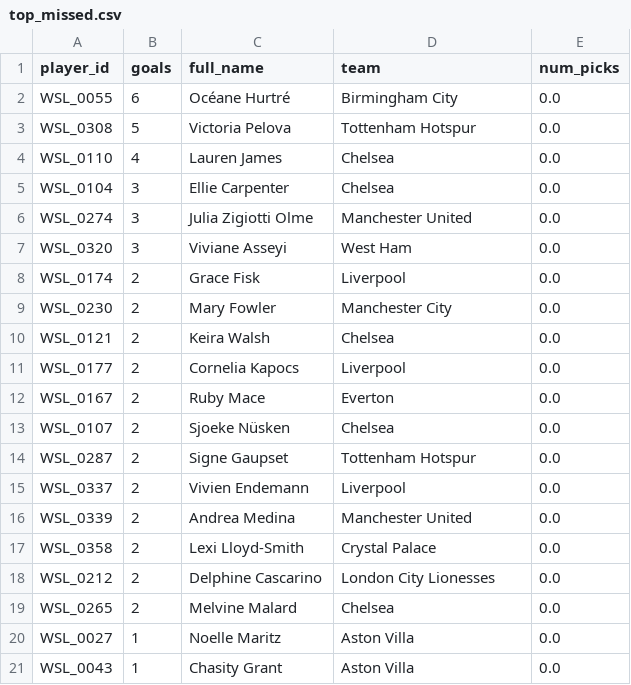
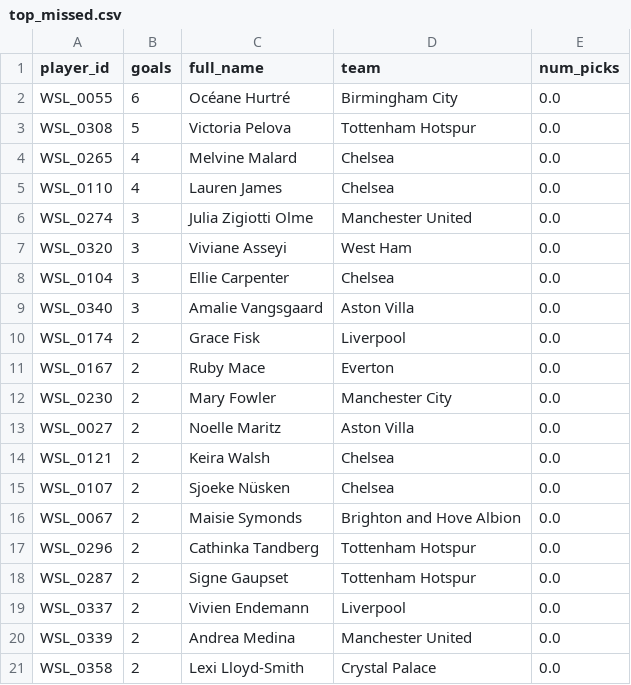
Before and after one commit to tomknuckey/wsl_game, a CSV file: data/output/actual/top_missed.csv, drawn as a sheet.

```diff
--- a/data/output/actual/top_missed.csv
+++ b/data/output/actual/top_missed.csv
@@ -3,12 +3,16 @@ WSL_0055,6,Océane Hurtré,Birmingham City,0.0
 WSL_0308,5,Victoria Pelova,Tottenham Hotspur,0.0
+WSL_0265,4,Melvine Malard,Chelsea,0.0
 WSL_0110,4,Lauren James,Chelsea,0.0
-WSL_0104,3,Ellie Carpenter,Chelsea,0.0
 WSL_0274,3,Julia Zigiotti Olme,Manchester United,0.0
 WSL_0320,3,Viviane Asseyi,West Ham,0.0
+WSL_0104,3,Ellie Carpenter,Chelsea,0.0
+WSL_0340,3,Amalie Vangsgaard,Aston Villa,0.0
 WSL_0174,2,Grace Fisk,Liverpool,0.0
+WSL_0167,2,Ruby Mace,Everton,0.0
 WSL_0230,2,Mary Fowler,Manchester City,0.0
+WSL_0027,2,Noelle Maritz,Aston Villa,0.0
 WSL_0121,2,Keira Walsh,Chelsea,0.0
-WSL_0177,2,Cornelia Kapocs,Liverpool,0.0
-WSL_0167,2,Ruby Mace,Everton,0.0
 WSL_0107,2,Sjoeke Nüsken,Chelsea,0.0
+WSL_0067,2,Maisie Symonds,Brighton and Hove Albion,0.0
+WSL_0296,2,Cathinka Tandberg,Tottenham Hotspur,0.0
 WSL_0287,2,Signe Gaupset,Tottenham Hotspur,0.0
@@ -17,5 +21 @@ WSL_0339,2,Andrea Medina,Manchester United,0.0
 WSL_0358,2,Lexi Lloyd-Smith,Crystal Palace,0.0
-WSL_0212,2,Delphine Cascarino,London City Lionesses,0.0
-WSL_0265,2,Melvine Malard,Chelsea,0.0
-WSL_0027,1,Noelle Maritz,Aston Villa,0.0
-WSL_0043,1,Chasity Grant,Aston Villa,0.0
```
Also changed, not shown: data/output/actual/best_differential.csv, data/output/actual/pdf_goals_agg.csv, 2 other files.
